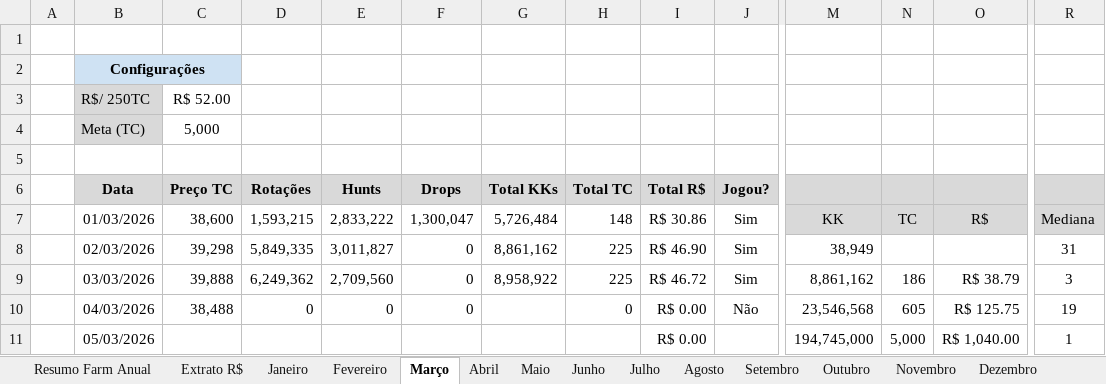
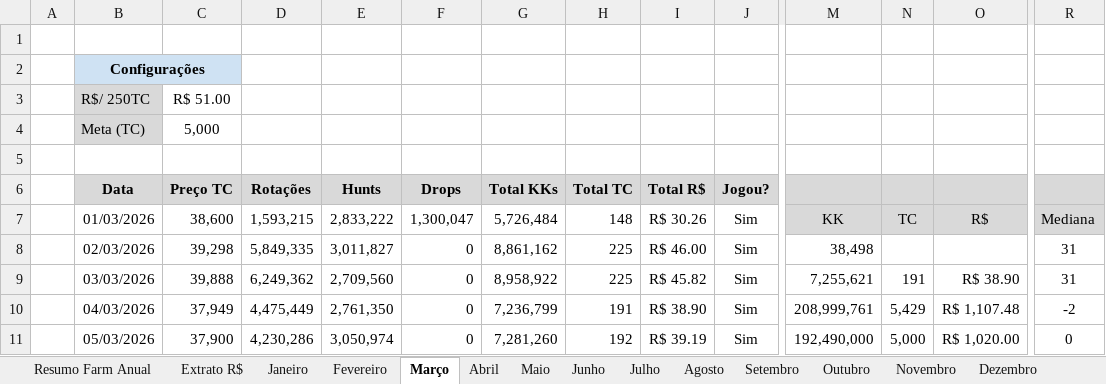
Before and after one commit to joaovrs16/tibia-economic-analysis, an Excel workbook: Valor mensal Tibia - 2026.xlsx, sheet Março, drawn as a sheet; only a part is shown, gaps mark what is left out; values as stored, in another font and other column widths than the file's, no borders; charts and pictures and conditional formats not drawn; the diff covers the shown part only; the diff names each change by its address in the sheet, - before the commit and + after, or states it on an @@ line.

Commit message:
atualização mensal da planilha

```diff
--- a/Valor mensal Tibia - 2026.xlsx (sheet Março)
+++ b/Valor mensal Tibia - 2026.xlsx (sheet Março)
-C3 (Preço TC): R$ 52.00
+C3 (Preço TC): R$ 51.00
-I7 (Total R$): R$ 30.86
+I7 (Total R$): R$ 30.26
-I8 (Total R$): R$ 46.90
+I8 (Total R$): R$ 46.00
-M8: 38,949
+M8: 38,498
-I9 (Total R$): R$ 46.72
+I9 (Total R$): R$ 45.82
-M9: 8,861,162
+M9: 7,255,621
-N9: 186
+N9: 191
-O9: R$ 38.79
+O9: R$ 38.90
-R9: 3
+R9: 31
-C10 (Preço TC): 38,488
+C10 (Preço TC): 37,949
-D10 (Rotações): 0
+D10 (Rotações): 4,475,449
-E10 (Hunts): 0
+E10 (Hunts): 2,761,350
-G10 (Total KKs): (empty)
+G10 (Total KKs): 7,236,799
-H10 (Total TC): 0
+H10 (Total TC): 191
-I10 (Total R$): R$ 0.00
+I10 (Total R$): R$ 38.90
-J10 (Jogou?): Não
+J10 (Jogou?): Sim
-M10: 23,546,568
+M10: 208,999,761
-N10: 605
+N10: 5,429
-O10: R$ 125.75
+O10: R$ 1,107.48
-R10: 19
+R10: -2
-C11 (Preço TC): (empty)
+C11 (Preço TC): 37,900
-D11 (Rotações): (empty)
+D11 (Rotações): 4,230,286
-E11 (Hunts): (empty)
+E11 (Hunts): 3,050,974
-F11 (Drops): (empty)
+F11 (Drops): 0
-G11 (Total KKs): (empty)
+G11 (Total KKs): 7,281,260
-H11 (Total TC): (empty)
+H11 (Total TC): 192
-I11 (Total R$): R$ 0.00
+I11 (Total R$): R$ 39.19
-J11 (Jogou?): (empty)
+J11 (Jogou?): Sim
-M11: 194,745,000
+M11: 192,490,000
-O11: R$ 1,040.00
+O11: R$ 1,020.00
-R11: 1
+R11: 0
```
Also changed, not shown: 213 edited cells and cell formats elsewhere in this sheet, sheet Extrato R$, sheet Abril, sheet Resumo Farm Anual, hidden cells.
